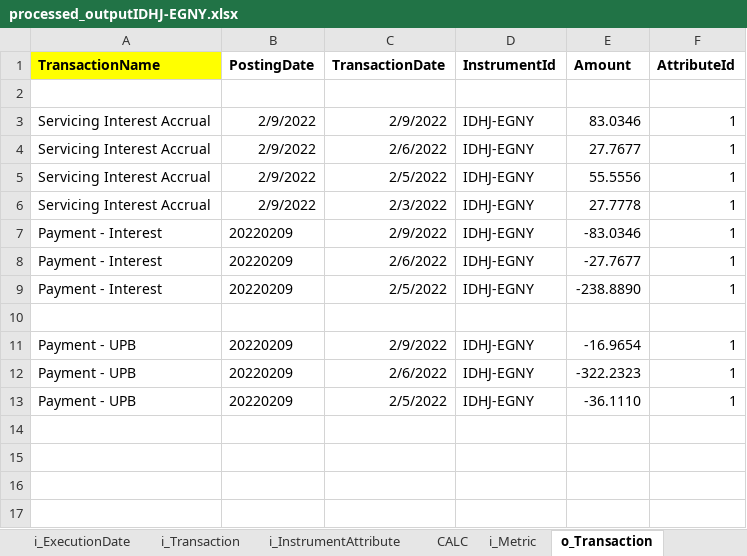
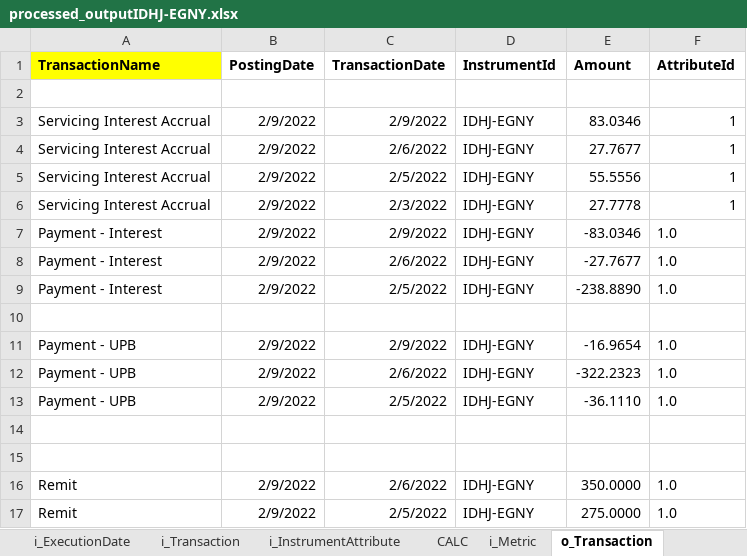
Before and after one commit to 19btech/subledger, an Excel workbook: model/processed_outputIDHJ-EGNY.xlsx, sheet o_Transaction, drawn as a sheet; values as stored, in another font and other column widths than the file's, no borders; the diff names each change by its address in the sheet, - before the commit and + after, or states it on an @@ line.

```diff
--- a/model/processed_outputIDHJ-EGNY.xlsx (sheet o_Transaction)
+++ b/model/processed_outputIDHJ-EGNY.xlsx (sheet o_Transaction)
-B7:B9 (PostingDate): 20220209
+B7:B9 (PostingDate): 2/9/2022
-F7:F9 (AttributeId): 1
+F7:F9 (AttributeId): 1.0
-B11:B13 (PostingDate): 20220209
+B11:B13 (PostingDate): 2/9/2022
-F11:F13 (AttributeId): 1
+F11:F13 (AttributeId): 1.0
+row 14: (empty)
+row 15: (empty)
+row 16: Remit | 2/9/2022 | 2/6/2022 | IDHJ-EGNY | 350.0000 | 1.0
+row 17: Remit | 2/9/2022 | 2/5/2022 | IDHJ-EGNY | 275.0000 | 1.0
```
Also changed, not shown: sheet i_Transaction, sheet CALC, sheet i_Metric, sheet i_InstrumentAttribute, sheet i_ExecutionDate, model/processed_outputLOAN1.xlsx, model/processed_outputSO1.xlsx, 43 other files.
